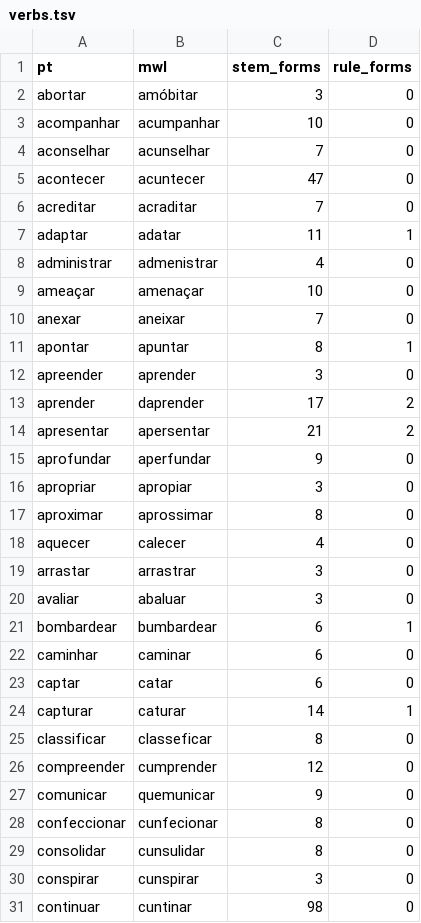
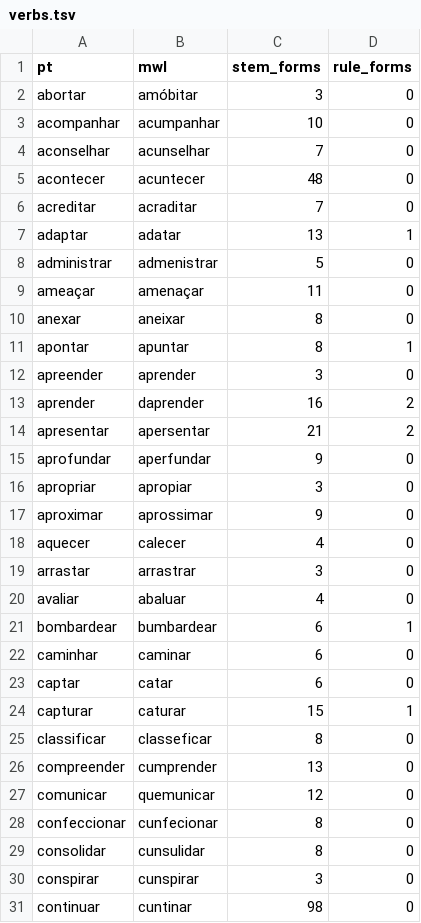
Before and after one commit to TigreGotico/pt2mirandese, a TSV file: pt2mirandese/data/verbs.tsv, drawn as a sheet; only a part is shown; the diff covers the shown part only.

```diff
--- a/pt2mirandese/data/verbs.tsv
+++ b/pt2mirandese/data/verbs.tsv
@@ -4,11 +4,11 @@ acompanhar	acumpanhar	10	0
 aconselhar	acunselhar	7	0
-acontecer	acuntecer	47	0
+acontecer	acuntecer	48	0
 acreditar	acraditar	7	0
-adaptar	adatar	11	1
-administrar	admenistrar	4	0
-ameaçar	amenaçar	10	0
-anexar	aneixar	7	0
+adaptar	adatar	13	1
+administrar	admenistrar	5	0
+ameaçar	amenaçar	11	0
+anexar	aneixar	8	0
 apontar	apuntar	8	1
 apreender	aprender	3	0
-aprender	daprender	17	2
+aprender	daprender	16	2
 apresentar	apersentar	21	2
@@ -16,6 +16,6 @@ aprofundar	aperfundar	9	0
 apropriar	apropiar	3	0
-aproximar	aprossimar	8	0
+aproximar	aprossimar	9	0
 aquecer	calecer	4	0
 arrastar	arrastrar	3	0
-avaliar	abaluar	3	0
+avaliar	abaluar	4	0
 bombardear	bumbardear	6	1
@@ -23,6 +23,6 @@ caminhar	caminar	6	0
 captar	catar	6	0
-capturar	caturar	14	1
+capturar	caturar	15	1
 classificar	classeficar	8	0
-compreender	cumprender	12	0
-comunicar	quemunicar	9	0
+compreender	cumprender	13	0
+comunicar	quemunicar	12	0
 confeccionar	cunfecionar	8	0
```
Also changed, not shown: 1 added row and 22 edited cells elsewhere in this file, pt2mirandese/data/lexicon.tsv, 5 other files.
